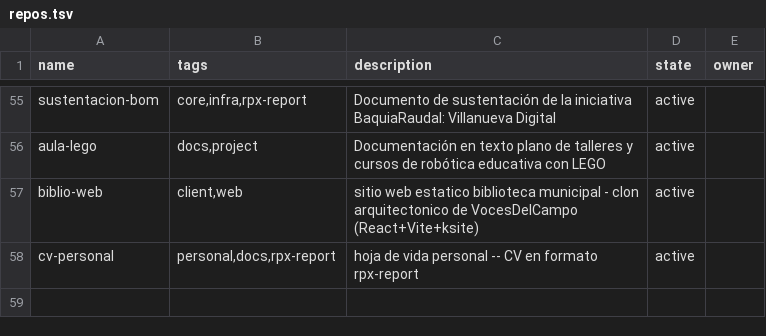
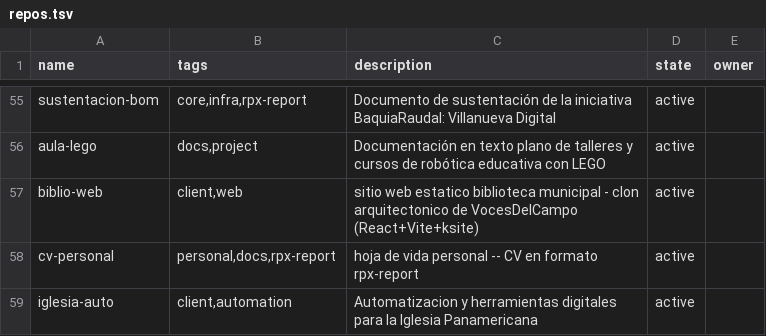
Before and after one commit to catwilo/ut, a TSV file: repos.tsv, drawn as a sheet; only a part is shown, gaps mark what is left out.

Commit message:
chore(ut): register iglesia-auto

```diff
--- a/repos.tsv
+++ b/repos.tsv
@@ -58 +58,2 @@ biblio-web	client,web	sitio web estatico biblioteca municipal - clon arquitecton
 cv-personal	personal,docs,rpx-report	hoja de vida personal -- CV en formato rpx-report	active
+iglesia-auto	client,automation	Automatizacion y herramientas digitales para la Iglesia Panamericana	active
```
